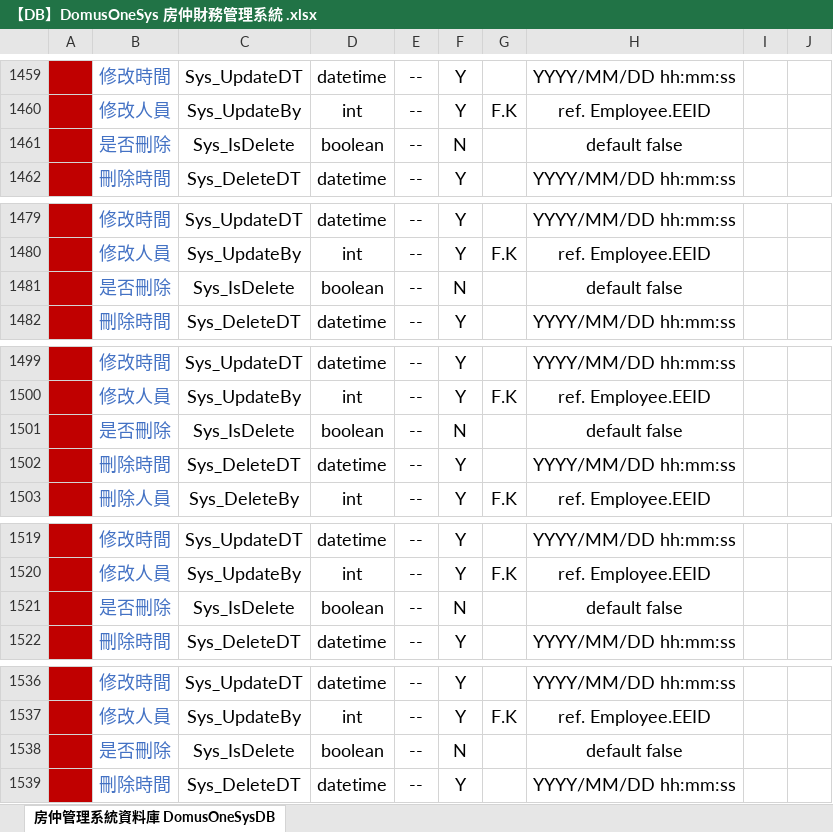
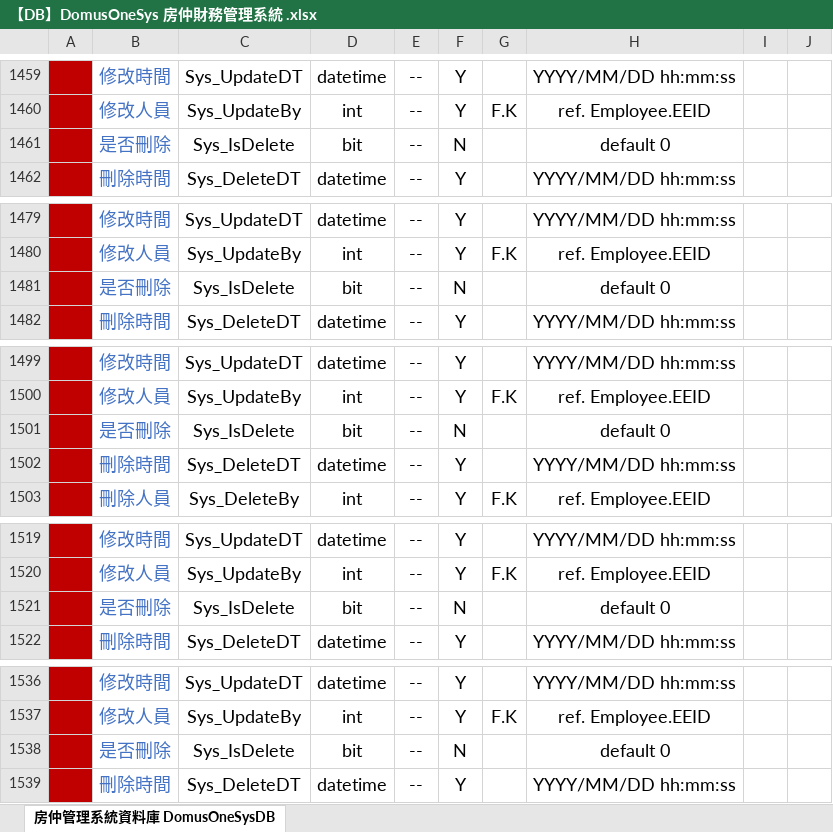
Before and after one commit to Violet-Liou/04_SystemAnalysis, an Excel workbook: 房仲財務管理系統/【DB】DomusOneSys 房仲財務管理系統 .xlsx, sheet 房仲管理系統資料庫 DomusOneSysDB, drawn as a sheet; only a part is shown, gaps mark what is left out; values as stored, in another font and other column widths than the file's, no borders; charts and pictures not drawn; the diff covers the shown part only; the diff names each change by its address in the sheet, - before the commit and + after, or states it on an @@ line.

```diff
--- a/房仲財務管理系統/【DB】DomusOneSys 房仲財務管理系統 .xlsx (sheet 房仲管理系統資料庫 DomusOneSysDB)
+++ b/房仲財務管理系統/【DB】DomusOneSys 房仲財務管理系統 .xlsx (sheet 房仲管理系統資料庫 DomusOneSysDB)
-D1461: boolean
+D1461: bit
-H1461: default false
+H1461: default 0
-D1481: boolean
+D1481: bit
-H1481: default false
+H1481: default 0
-D1501: boolean
+D1501: bit
-H1501: default false
+H1501: default 0
-D1521: boolean
+D1521: bit
-H1521: default false
+H1521: default 0
-D1538: boolean
+D1538: bit
-H1538: default false
+H1538: default 0
```
Also changed, not shown: 16 edited cells and cell formats elsewhere in this sheet, charts or pictures, 2 other files.
